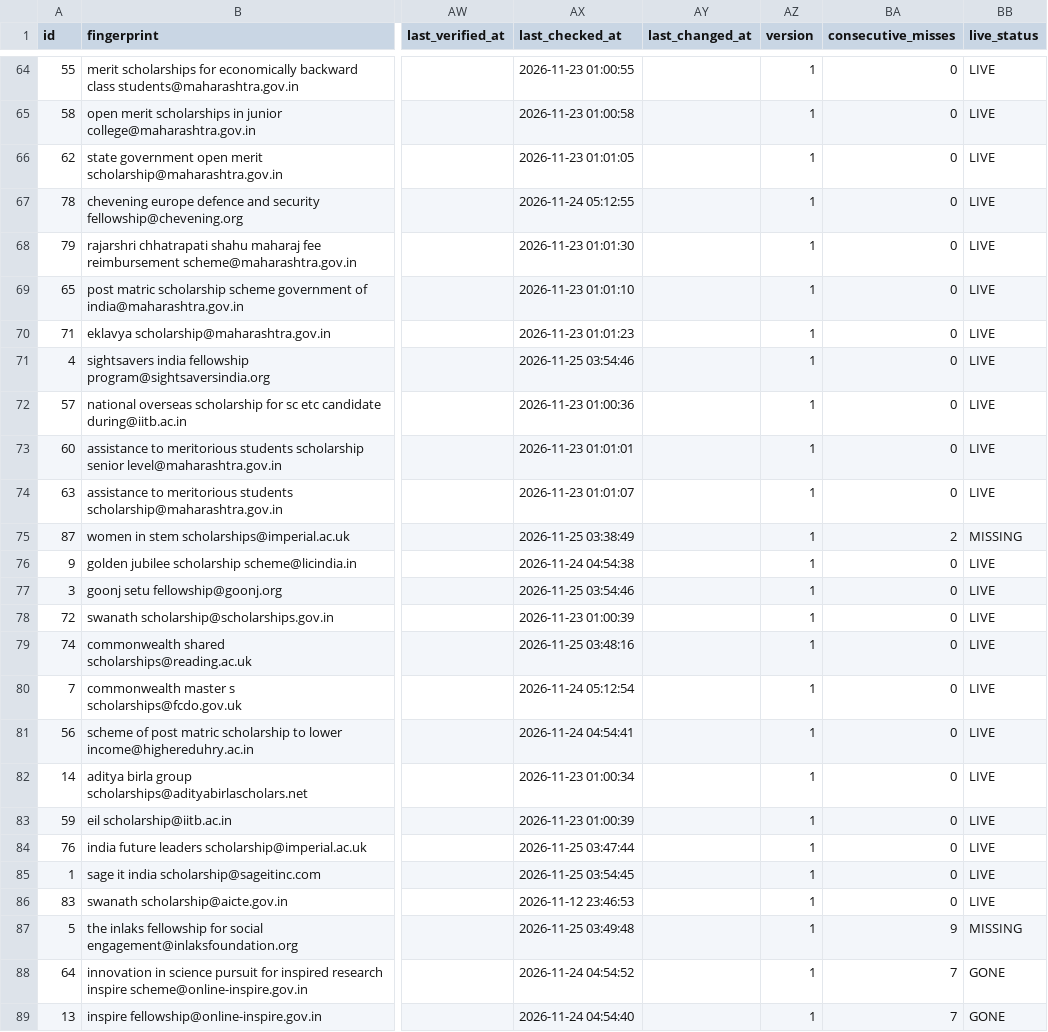
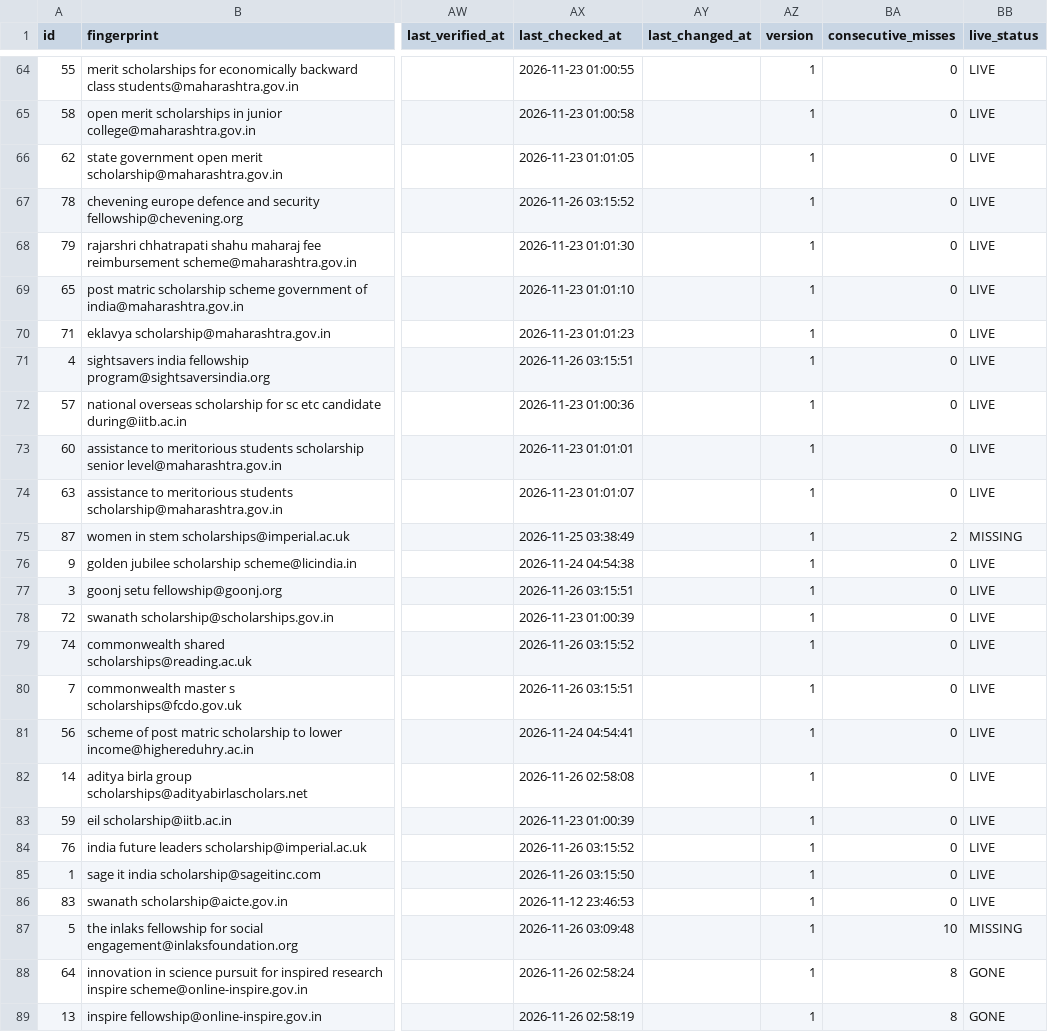
Before and after one commit to Hero0p/scholarship-crawler, a CSV file: data/sample/scholarships.csv, drawn as a sheet; only a part is shown, gaps mark what is left out; the diff covers the shown part only; the diff names each change by its address in the sheet, - before the commit and + after, or states it on an @@ line.

```diff
--- a/data/sample/scholarships.csv
+++ b/data/sample/scholarships.csv
-AX67 (last_checked_at): 2026-11-24 05:12:55
+AX67 (last_checked_at): 2026-11-26 03:15:52
-AX71 (last_checked_at): 2026-11-25 03:54:46
+AX71 (last_checked_at): 2026-11-26 03:15:51
-AX77 (last_checked_at): 2026-11-25 03:54:46
+AX77 (last_checked_at): 2026-11-26 03:15:51
-AX79 (last_checked_at): 2026-11-25 03:48:16
+AX79 (last_checked_at): 2026-11-26 03:15:52
-AX80 (last_checked_at): 2026-11-24 05:12:54
+AX80 (last_checked_at): 2026-11-26 03:15:51
-AX82 (last_checked_at): 2026-11-23 01:00:34
+AX82 (last_checked_at): 2026-11-26 02:58:08
-AX84 (last_checked_at): 2026-11-25 03:47:44
+AX84 (last_checked_at): 2026-11-26 03:15:52
-AX85 (last_checked_at): 2026-11-25 03:54:45
+AX85 (last_checked_at): 2026-11-26 03:15:50
-AX87 (last_checked_at): 2026-11-25 03:49:48
+AX87 (last_checked_at): 2026-11-26 03:09:48
-BA87 (consecutive_misses): 9
+BA87 (consecutive_misses): 10
-AX88 (last_checked_at): 2026-11-24 04:54:52
+AX88 (last_checked_at): 2026-11-26 02:58:24
-BA88:BA89 (consecutive_misses): 7
+BA88:BA89 (consecutive_misses): 8
-AX89 (last_checked_at): 2026-11-24 04:54:40
+AX89 (last_checked_at): 2026-11-26 02:58:19
```
Also changed, not shown: 54 edited cells elsewhere in this file, 24 other files.
